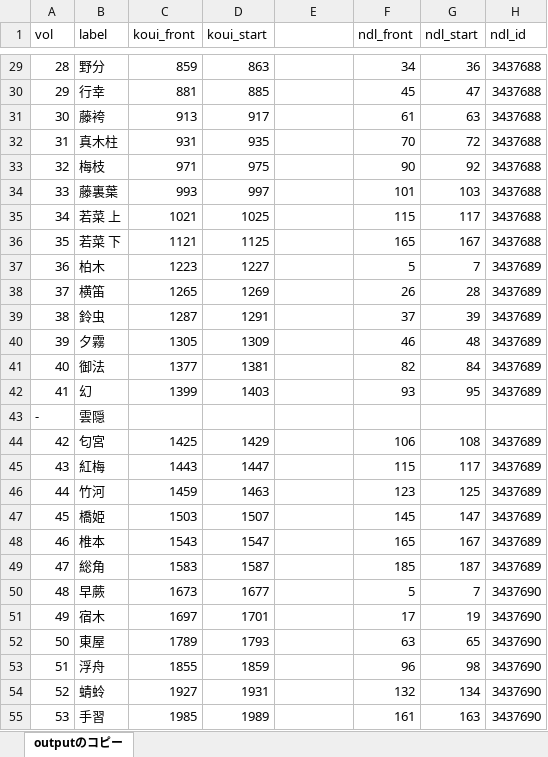
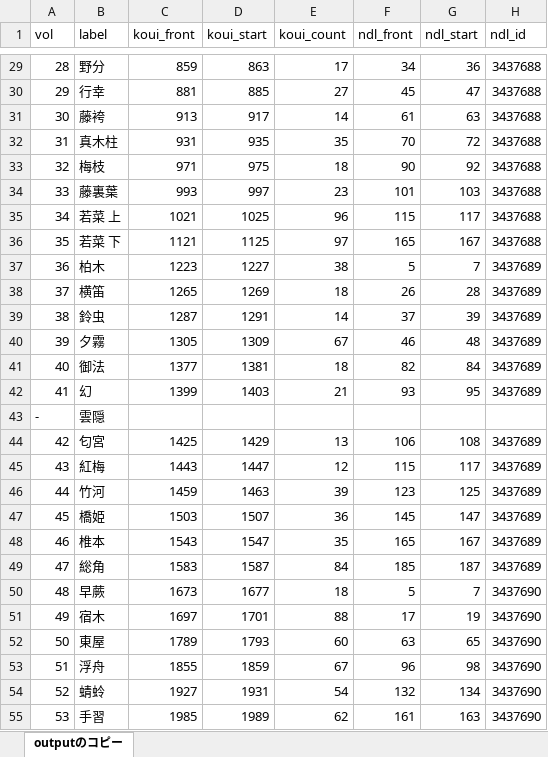
Before and after one commit to nakamura196/genji, an Excel workbook: scripts/summary/data.xlsx, sheet outputのコピー, drawn as a sheet; only a part is shown, gaps mark what is left out; values as stored, in another font and other column widths than the file's, no borders; the diff covers the shown part only; the diff names each change by its address in the sheet, - before the commit and + after, or states it on an @@ line.

```diff
--- a/scripts/summary/data.xlsx (sheet outputのコピー)
+++ b/scripts/summary/data.xlsx (sheet outputのコピー)
-E1: (empty)
+E1: koui_count
-E29 (koui_count): (empty)
+E29 (koui_count): 17
-E30 (koui_count): (empty)
+E30 (koui_count): 27
-E31 (koui_count): (empty)
+E31 (koui_count): 14
-E32 (koui_count): (empty)
+E32 (koui_count): 35
-E33 (koui_count): (empty)
+E33 (koui_count): 18
-E34 (koui_count): (empty)
+E34 (koui_count): 23
-E35 (koui_count): (empty)
+E35 (koui_count): 96
-E36 (koui_count): (empty)
+E36 (koui_count): 97
-E37 (koui_count): (empty)
+E37 (koui_count): 38
-E38 (koui_count): (empty)
+E38 (koui_count): 18
-E39 (koui_count): (empty)
+E39 (koui_count): 14
-E40 (koui_count): (empty)
+E40 (koui_count): 67
-E41 (koui_count): (empty)
+E41 (koui_count): 18
-E42 (koui_count): (empty)
+E42 (koui_count): 21
-E44 (koui_count): (empty)
+E44 (koui_count): 13
-E45 (koui_count): (empty)
+E45 (koui_count): 12
-E46 (koui_count): (empty)
+E46 (koui_count): 39
-E47 (koui_count): (empty)
+E47 (koui_count): 36
-E48 (koui_count): (empty)
+E48 (koui_count): 35
-E49 (koui_count): (empty)
+E49 (koui_count): 84
-E50 (koui_count): (empty)
+E50 (koui_count): 18
-E51 (koui_count): (empty)
+E51 (koui_count): 88
-E52 (koui_count): (empty)
+E52 (koui_count): 60
-E53 (koui_count): (empty)
+E53 (koui_count): 67
-E54 (koui_count): (empty)
+E54 (koui_count): 54
-E55 (koui_count): (empty)
+E55 (koui_count): 62
```
Also changed, not shown: 28 edited cells elsewhere in this sheet, 4 other files.
